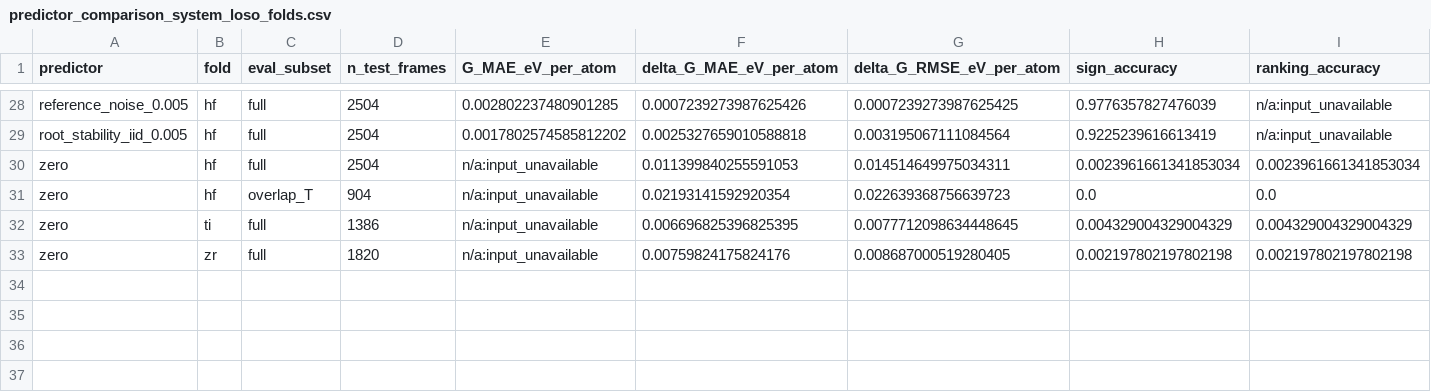
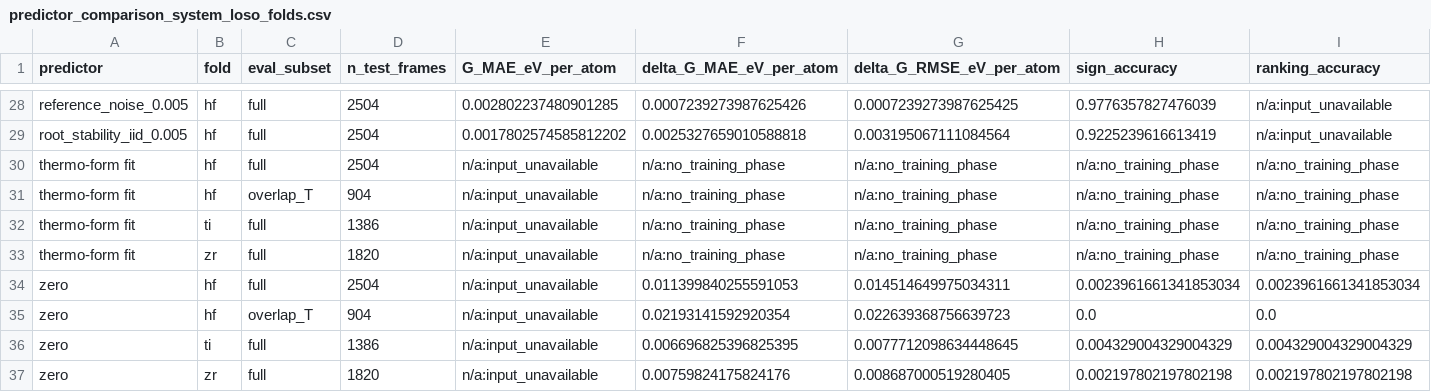
Before and after one commit to zirenjin/fes-bench, a CSV file: result/tables/predictor_comparison_system_loso_folds.csv, drawn as a sheet; only a part is shown, gaps mark what is left out; rows hold the shown columns only; the diff names each change by its address in the sheet, - before the commit and + after, or states it on an @@ line.

```diff
--- a/result/tables/predictor_comparison_system_loso_folds.csv
+++ b/result/tables/predictor_comparison_system_loso_folds.csv
+row 30: thermo-form fit | hf | full | 2504 | n/a:input_unavailable | n/a:no_training_phase | n/a:no_training_phase | n/a:no_training_phase | n/a:no_training_phase
+row 31: thermo-form fit | hf | overlap_T | 904 | n/a:input_unavailable | n/a:no_training_phase | n/a:no_training_phase | n/a:no_training_phase | n/a:no_training_phase
+row 32: thermo-form fit | ti | full | 1386 | n/a:input_unavailable | n/a:no_training_phase | n/a:no_training_phase | n/a:no_training_phase | n/a:no_training_phase
+row 33: thermo-form fit | zr | full | 1820 | n/a:input_unavailable | n/a:no_training_phase | n/a:no_training_phase | n/a:no_training_phase | n/a:no_training_phase
```
Also changed, not shown: result/tables/predictor_comparison_phase_lopo.csv, result/tables/predictor_comparison_phase_lopo_folds.csv, 28 other files.
